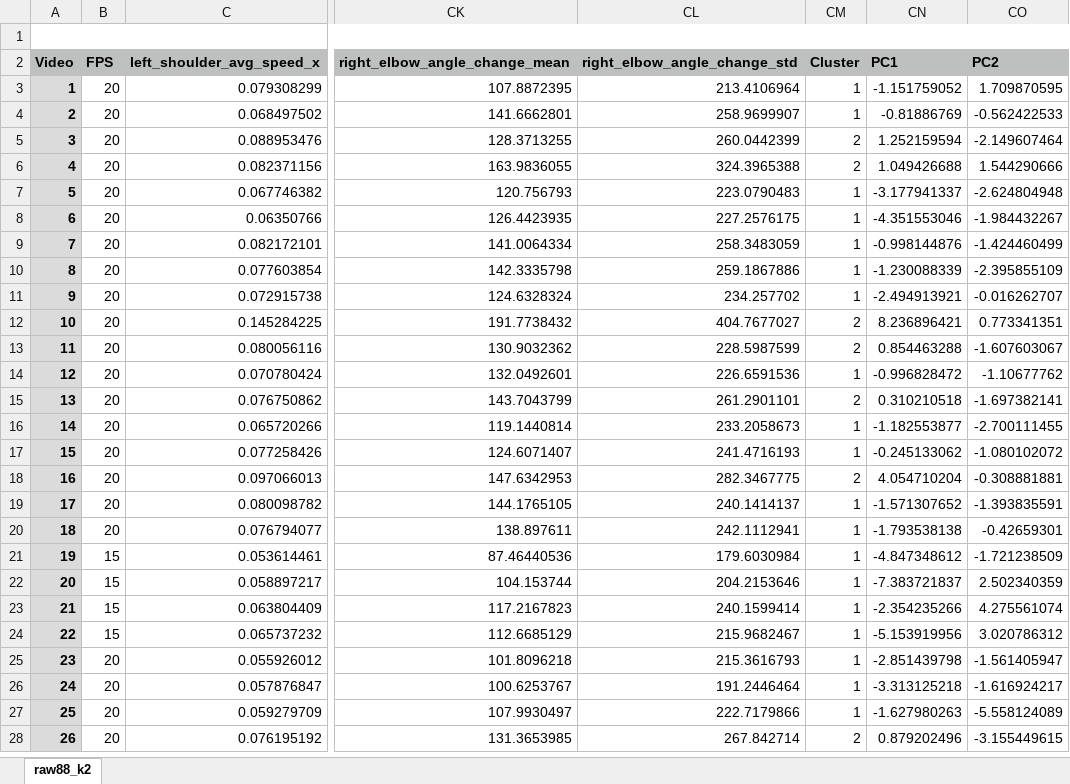
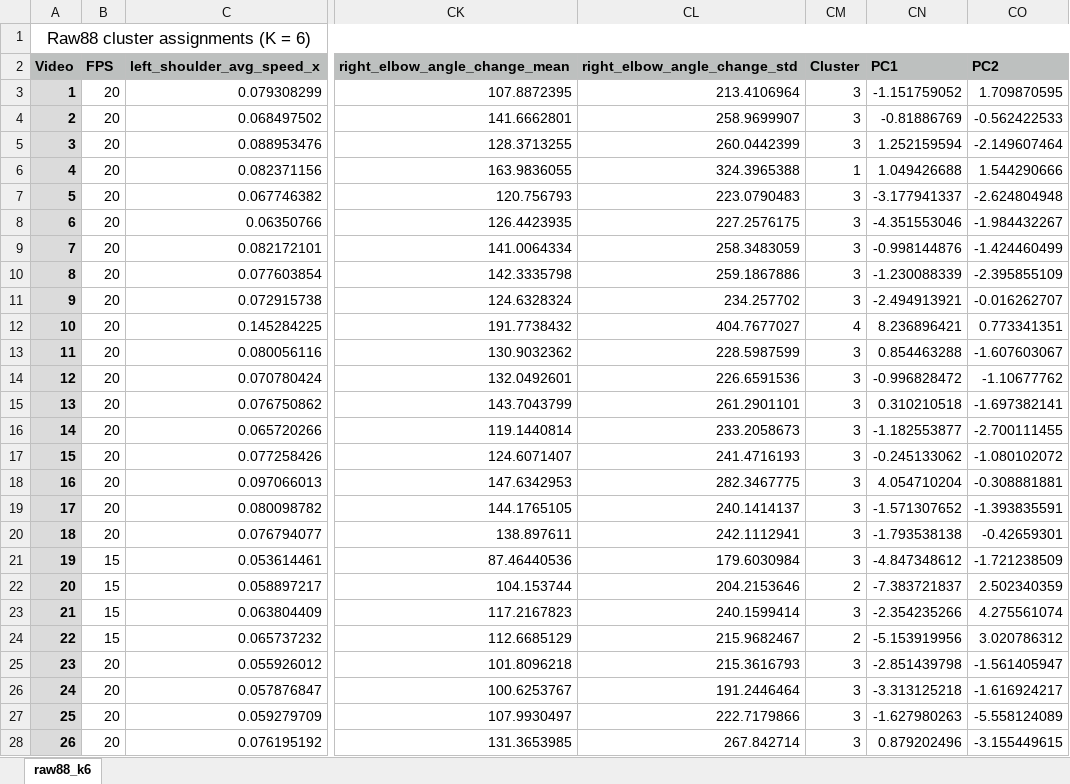
Before and after one commit to Ice-HL/SEWAbility-VRWCE, an Excel workbook: supplementary-material/Supplementary Table S7.xlsx, sheet raw88_k6, drawn as a sheet; only a part is shown, gaps mark what is left out; values as stored, in another font and other column widths than the file's, no borders; the diff covers the shown part only; the diff names each change by its address in the sheet, - before the commit and + after, or states it on an @@ line.

```diff
--- a/supplementary-material/Supplementary Table S7.xlsx (sheet raw88_k6)
+++ b/supplementary-material/Supplementary Table S7.xlsx (sheet raw88_k6)
-sheet tab: raw88_k2
+sheet tab: raw88_k6
-A1 (Video): (empty)
+A1 (Video): Raw88 cluster assignments (K = 6)
-CM3:CM4 (Cluster): 1
+CM3:CM4 (Cluster): 3
-CM5 (Cluster): 2
+CM5 (Cluster): 3
-CM6 (Cluster): 2
+CM6 (Cluster): 1
-CM7:CM11 (Cluster): 1
+CM7:CM11 (Cluster): 3
-CM12 (Cluster): 2
+CM12 (Cluster): 4
-CM13 (Cluster): 2
+CM13 (Cluster): 3
-CM14 (Cluster): 1
+CM14 (Cluster): 3
-CM15 (Cluster): 2
+CM15 (Cluster): 3
-CM16:CM17 (Cluster): 1
+CM16:CM17 (Cluster): 3
-CM18 (Cluster): 2
+CM18 (Cluster): 3
-CM19:CM21 (Cluster): 1
+CM19:CM21 (Cluster): 3
-CM22 (Cluster): 1
+CM22 (Cluster): 2
-CM23 (Cluster): 1
+CM23 (Cluster): 3
-CM24 (Cluster): 1
+CM24 (Cluster): 2
-CM25:CM27 (Cluster): 1
+CM25:CM27 (Cluster): 3
-CM28 (Cluster): 2
+CM28 (Cluster): 3
```
Also changed, not shown: 212 edited cells elsewhere in this sheet, supplementary-material/Supplementary Table S15.xlsx, supplementary-material/Supplementary Table S16.xlsx, 27 other files.
